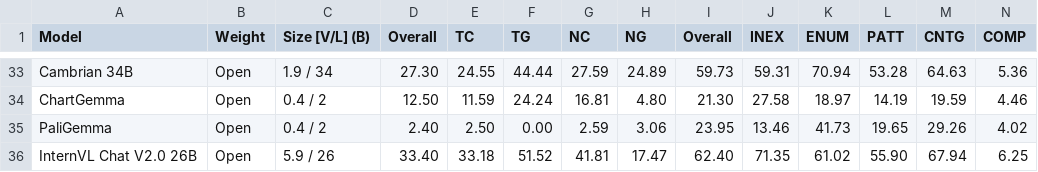
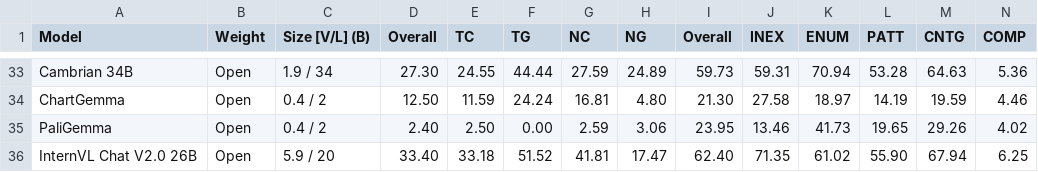
Before and after one commit to charxiv/charxiv.github.io, a CSV file: data/val_result.csv, drawn as a sheet; only a part is shown, gaps mark what is left out.

Commit message:
correct typo

```diff
--- a/data/val_result.csv
+++ b/data/val_result.csv
@@ -35,2 +35,2 @@ ChartGemma,Open,0.4 / 2,12.50,11.59,24.24,16.81,4.80,21.30,27.58,18.97,14.19,19.
 PaliGemma,Open,0.4 / 2,2.40,2.50,0.00,2.59,3.06,23.95,13.46,41.73,19.65,29.26,4.02
-InternVL Chat V2.0 26B,Open,5.9 / 26,33.40,33.18,51.52,41.81,17.47,62.40,71.35,61.02,55.90,67.94,6.25
+InternVL Chat V2.0 26B,Open,5.9 / 20,33.40,33.18,51.52,41.81,17.47,62.40,71.35,61.02,55.90,67.94,6.25
```
